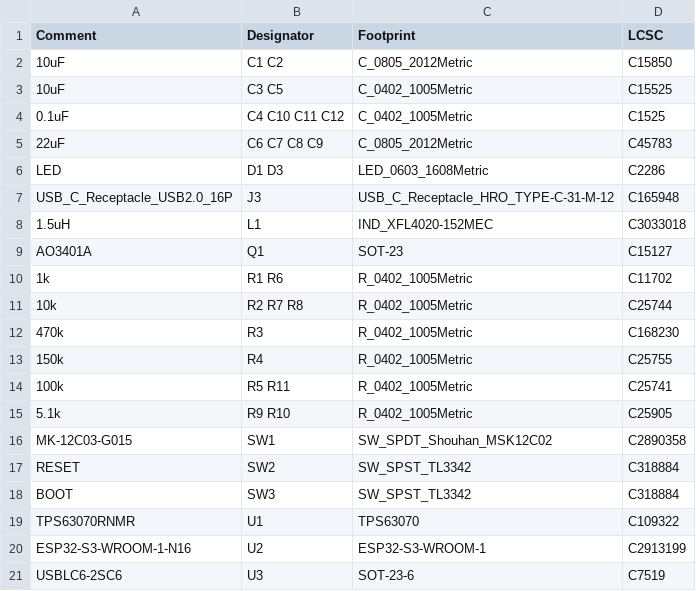
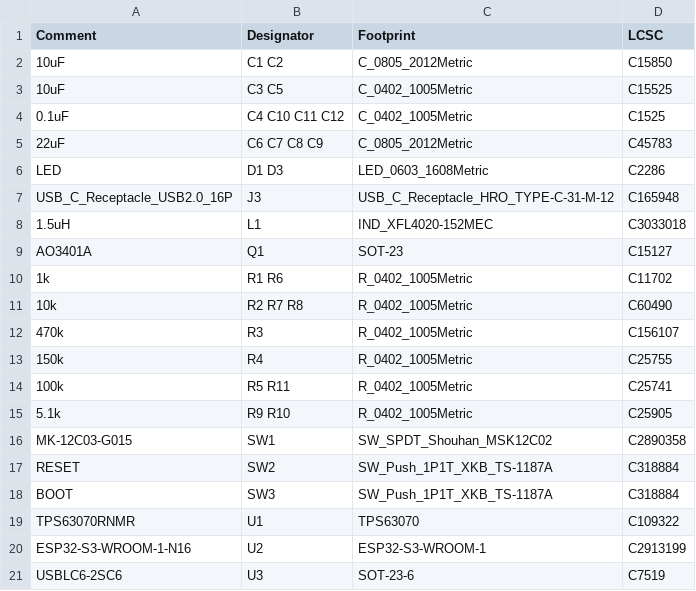
Before and after one commit to eshelton328/the-forge, a CSV file: boards/esp32s3-devkit/fab/jlcpcb/esp32s3-devkit-bom.csv, drawn as a sheet.

```diff
--- a/boards/esp32s3-devkit/fab/jlcpcb/esp32s3-devkit-bom.csv
+++ b/boards/esp32s3-devkit/fab/jlcpcb/esp32s3-devkit-bom.csv
@@ -10,4 +10,4 @@ AO3401A,Q1,SOT-23,C15127
 1k,R1 R6,R_0402_1005Metric,C11702
-10k,R2 R7 R8,R_0402_1005Metric,C25744
-470k,R3,R_0402_1005Metric,C168230
+10k,R2 R7 R8,R_0402_1005Metric,C60490
+470k,R3,R_0402_1005Metric,C156107
 150k,R4,R_0402_1005Metric,C25755
@@ -16,4 +16,4 @@ AO3401A,Q1,SOT-23,C15127
 MK-12C03-G015,SW1,SW_SPDT_Shouhan_MSK12C02,C2890358
-RESET,SW2,SW_SPST_TL3342,C318884
-BOOT,SW3,SW_SPST_TL3342,C318884
+RESET,SW2,SW_Push_1P1T_XKB_TS-1187A,C318884
+BOOT,SW3,SW_Push_1P1T_XKB_TS-1187A,C318884
 TPS63070RNMR,U1,TPS63070,C109322
```
